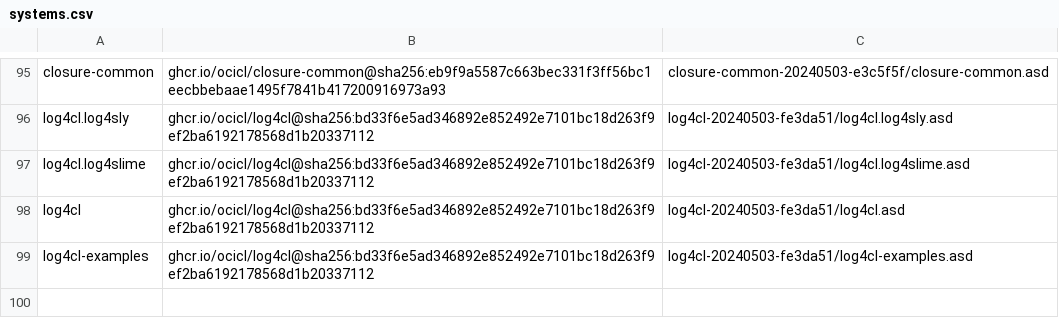
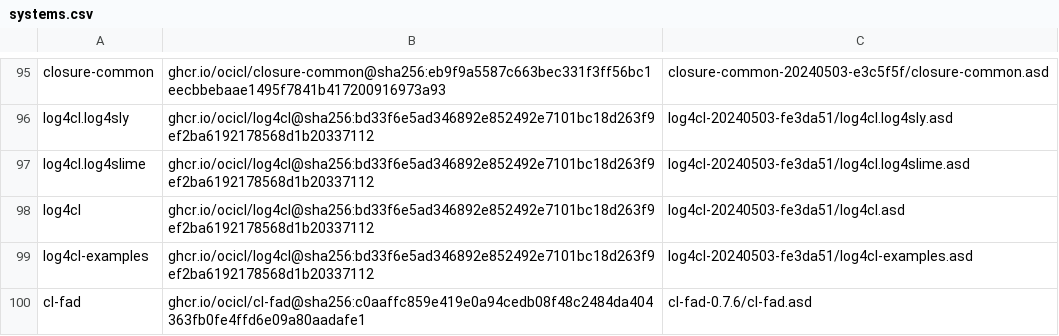
Before and after one commit to atgreen/scandy, a CSV file: systems.csv, drawn as a sheet; only a part is shown, gaps mark what is left out; the diff names each change by its address in the sheet, - before the commit and + after, or states it on an @@ line.

```diff
--- a/systems.csv
+++ b/systems.csv
+row 100: cl-fad | ghcr.io/ocicl/cl-fad@sha256:c0aaffc859e419e0a94cedb08f48c2484da404363fb0fe4ffd6e09a80aadafe1 | cl-fad-0.7.6/cl-fad.asd
```
Also changed, not shown: 2 other files.
